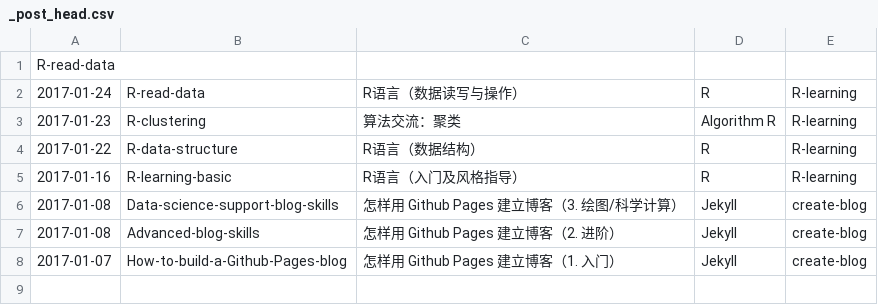
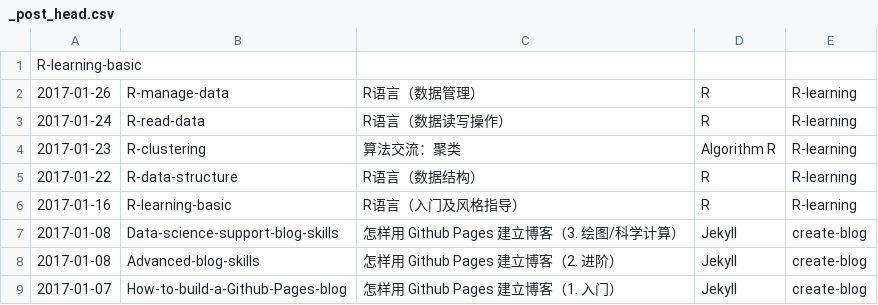
Before and after one commit to wklchris/wklchris.github.io, a CSV file: ipynb/_post_head.csv, drawn as a sheet.

Commit message:
Remove update date in post. Modify home and TOC.

```diff
--- a/ipynb/_post_head.csv
+++ b/ipynb/_post_head.csv
@@ -1,3 +1,4 @@
-R-read-data
-2017-01-24,R-read-data,R语言（数据读写与操作）,R,R-learning
+R-learning-basic
+2017-01-26,R-manage-data,R语言（数据管理）,R,R-learning
+2017-01-24,R-read-data,R语言（数据读写操作）,R,R-learning
 2017-01-23,R-clustering,算法交流：聚类,Algorithm R,R-learning
```
Also changed, not shown: 9 other files.
